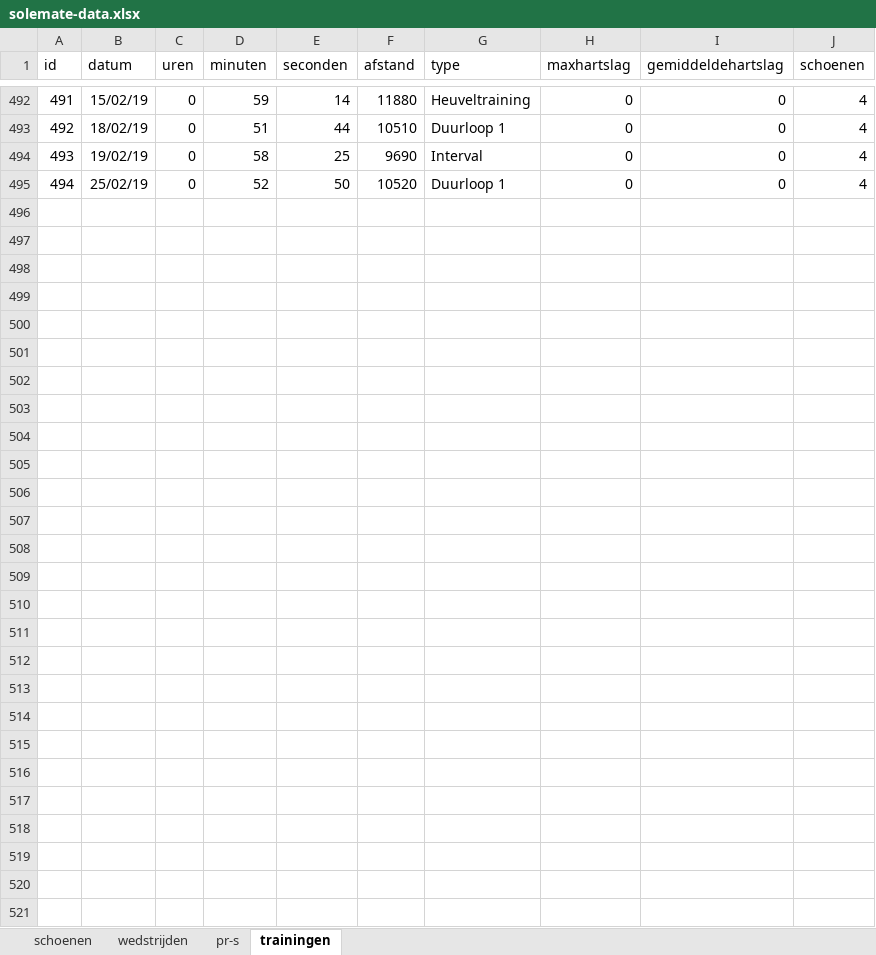
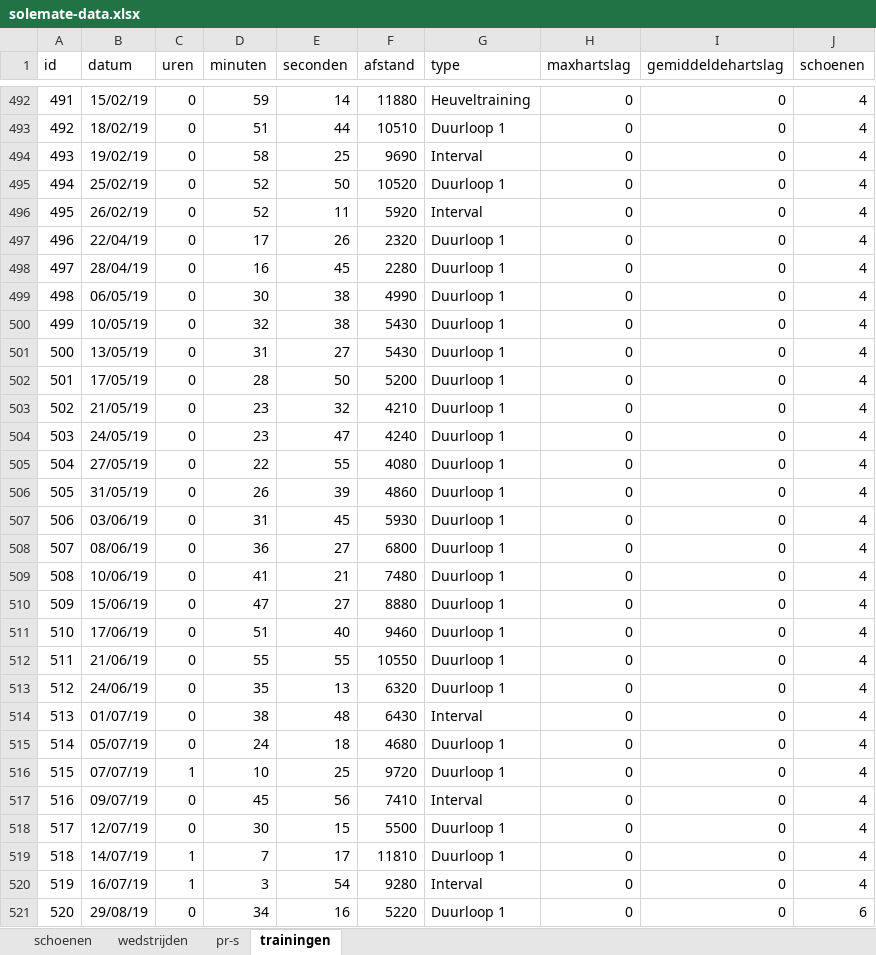
Before and after one commit to marceljschutte/SoleMate, an Excel workbook: solemate-library/src/main/resources/solemate-data.xlsx, sheet trainingen, drawn as a sheet; only a part is shown, gaps mark what is left out; values as stored, in another font and other column widths than the file's, no borders; the diff names each change by its address in the sheet, - before the commit and + after, or states it on an @@ line.

```diff
--- a/solemate-library/src/main/resources/solemate-data.xlsx (sheet trainingen)
+++ b/solemate-library/src/main/resources/solemate-data.xlsx (sheet trainingen)
+row 496: 495 | 26/02/19 | 0 | 52 | 11 | 5920 | Interval | 0 | 0 | 4
+row 497: 496 | 22/04/19 | 0 | 17 | 26 | 2320 | Duurloop 1 | 0 | 0 | 4
+row 498: 497 | 28/04/19 | 0 | 16 | 45 | 2280 | Duurloop 1 | 0 | 0 | 4
+row 499: 498 | 06/05/19 | 0 | 30 | 38 | 4990 | Duurloop 1 | 0 | 0 | 4
+row 500: 499 | 10/05/19 | 0 | 32 | 38 | 5430 | Duurloop 1 | 0 | 0 | 4
+row 501: 500 | 13/05/19 | 0 | 31 | 27 | 5430 | Duurloop 1 | 0 | 0 | 4
+row 502: 501 | 17/05/19 | 0 | 28 | 50 | 5200 | Duurloop 1 | 0 | 0 | 4
+row 503: 502 | 21/05/19 | 0 | 23 | 32 | 4210 | Duurloop 1 | 0 | 0 | 4
+row 504: 503 | 24/05/19 | 0 | 23 | 47 | 4240 | Duurloop 1 | 0 | 0 | 4
+row 505: 504 | 27/05/19 | 0 | 22 | 55 | 4080 | Duurloop 1 | 0 | 0 | 4
+row 506: 505 | 31/05/19 | 0 | 26 | 39 | 4860 | Duurloop 1 | 0 | 0 | 4
+row 507: 506 | 03/06/19 | 0 | 31 | 45 | 5930 | Duurloop 1 | 0 | 0 | 4
+row 508: 507 | 08/06/19 | 0 | 36 | 27 | 6800 | Duurloop 1 | 0 | 0 | 4
+row 509: 508 | 10/06/19 | 0 | 41 | 21 | 7480 | Duurloop 1 | 0 | 0 | 4
+row 510: 509 | 15/06/19 | 0 | 47 | 27 | 8880 | Duurloop 1 | 0 | 0 | 4
+row 511: 510 | 17/06/19 | 0 | 51 | 40 | 9460 | Duurloop 1 | 0 | 0 | 4
+row 512: 511 | 21/06/19 | 0 | 55 | 55 | 10550 | Duurloop 1 | 0 | 0 | 4
+row 513: 512 | 24/06/19 | 0 | 35 | 13 | 6320 | Duurloop 1 | 0 | 0 | 4
+row 514: 513 | 01/07/19 | 0 | 38 | 48 | 6430 | Interval | 0 | 0 | 4
+row 515: 514 | 05/07/19 | 0 | 24 | 18 | 4680 | Duurloop 1 | 0 | 0 | 4
+row 516: 515 | 07/07/19 | 1 | 10 | 25 | 9720 | Duurloop 1 | 0 | 0 | 4
+row 517: 516 | 09/07/19 | 0 | 45 | 56 | 7410 | Interval | 0 | 0 | 4
+row 518: 517 | 12/07/19 | 0 | 30 | 15 | 5500 | Duurloop 1 | 0 | 0 | 4
+row 519: 518 | 14/07/19 | 1 | 7 | 17 | 11810 | Duurloop 1 | 0 | 0 | 4
+row 520: 519 | 16/07/19 | 1 | 3 | 54 | 9280 | Interval | 0 | 0 | 4
+row 521: 520 | 29/08/19 | 0 | 34 | 16 | 5220 | Duurloop 1 | 0 | 0 | 6
```
Also changed, not shown: sheet schoenen, 43 other files.
